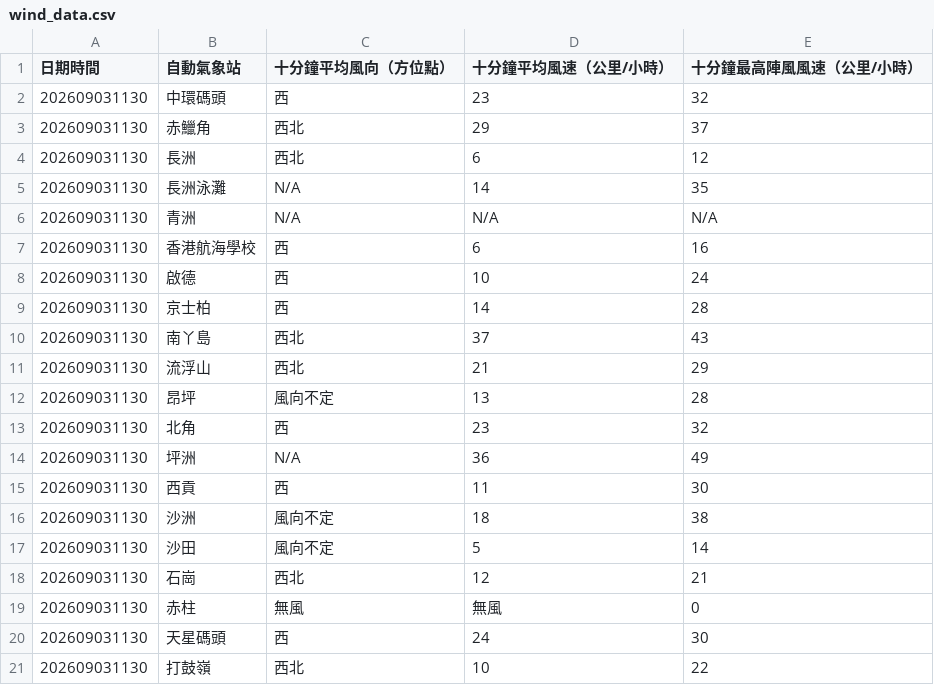
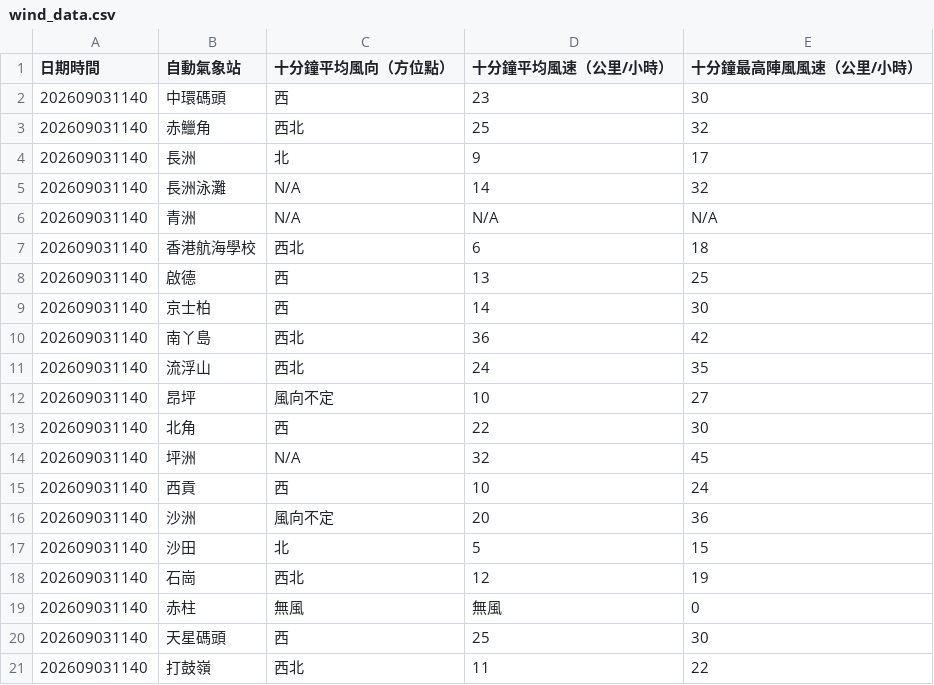
Before and after one commit to dannytcchan00/0Data, a CSV file: data/wind_data.csv, drawn as a sheet; only a part is shown; the diff covers the shown part only.

```diff
--- a/data/wind_data.csv
+++ b/data/wind_data.csv
@@ -1,21 +1,21 @@
 日期時間,自動氣象站,十分鐘平均風向（方位點）,十分鐘平均風速（公里/小時）,十分鐘最高陣風風速（公里/小時）
-202609031130,中環碼頭,西,23,32
-202609031130,赤鱲角,西北,29,37
-202609031130,長洲,西北,6,12
-202609031130,長洲泳灘,N/A,14,35
-202609031130,青洲,N/A,N/A,N/A
-202609031130,香港航海學校,西,6,16
-202609031130,啟德,西,10,24
-202609031130,京士柏,西,14,28
-202609031130,南丫島,西北,37,43
-202609031130,流浮山,西北,21,29
-202609031130,昂坪,風向不定,13,28
-202609031130,北角,西,23,32
-202609031130,坪洲,N/A,36,49
-202609031130,西貢,西,11,30
-202609031130,沙洲,風向不定,18,38
-202609031130,沙田,風向不定,5,14
-202609031130,石崗,西北,12,21
-202609031130,赤柱,無風,無風,0,
-202609031130,天星碼頭,西,24,30
-202609031130,打鼓嶺,西北,10,22
+202609031140,中環碼頭,西,23,30
+202609031140,赤鱲角,西北,25,32
+202609031140,長洲,北,9,17
+202609031140,長洲泳灘,N/A,14,32
+202609031140,青洲,N/A,N/A,N/A
+202609031140,香港航海學校,西北,6,18
+202609031140,啟德,西,13,25
+202609031140,京士柏,西,14,30
+202609031140,南丫島,西北,36,42
+202609031140,流浮山,西北,24,35
+202609031140,昂坪,風向不定,10,27
+202609031140,北角,西,22,30
+202609031140,坪洲,N/A,32,45
+202609031140,西貢,西,10,24
+202609031140,沙洲,風向不定,20,36
+202609031140,沙田,北,5,15
+202609031140,石崗,西北,12,19
+202609031140,赤柱,無風,無風,0,
+202609031140,天星碼頭,西,25,30
+202609031140,打鼓嶺,西北,11,22
```
Also changed, not shown: 31 edited cells elsewhere in this file, data/latest_1min_humidity.csv, data/maxmin_data.csv, 8 other files.
